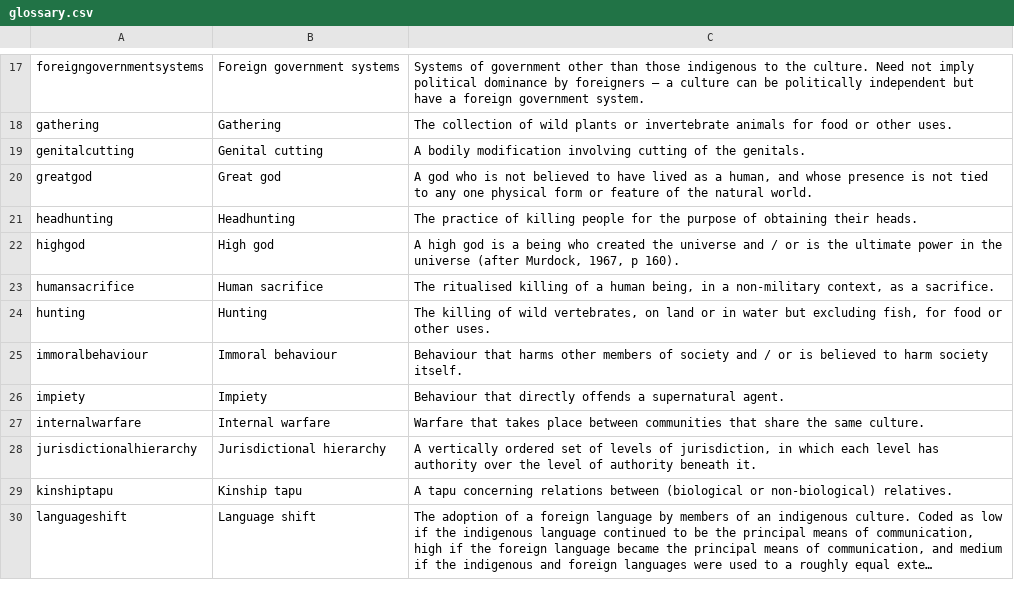
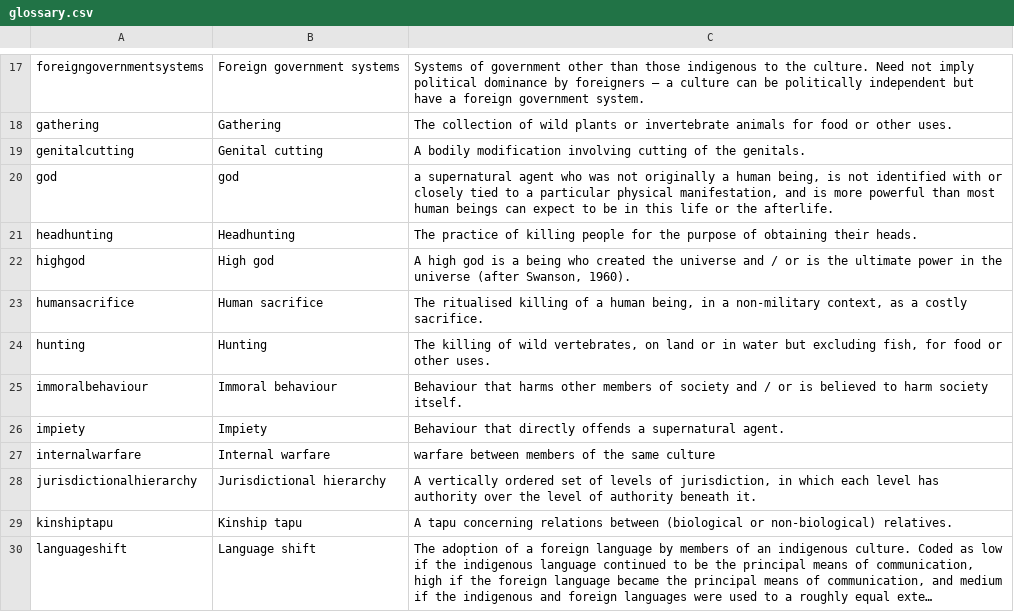
Before and after one commit to D-PLACE/dplace-dataset-pulotu, a CSV file: cldf/glossary.csv, drawn as a sheet; only a part is shown, gaps mark what is left out; long unchanged cells end in …; the diff covers the shown part only.

Commit message:
updated glossary

```diff
--- a/cldf/glossary.csv
+++ b/cldf/glossary.csv
@@ -19,6 +19,6 @@ gathering,Gathering,The collection of wild plants or invertebrate animals for fo
 genitalcutting,Genital cutting,A bodily modification involving cutting of the genitals.
-greatgod,Great god,"A god who is not believed to have lived as a human, and whose presence is not tied to any one physical form or feature of the natural world."
+god,god,"a supernatural agent who was not originally a human being, is not identified with or closely tied to a particular physical manifestation, and is more powerful than most human beings can expect to be in this life or the afterlife."
 headhunting,Headhunting,The practice of killing people for the purpose of obtaining their heads.
-highgod,High god,"A high god is a being who created the universe and / or is the ultimate power in the universe (after Murdock, 1967, p 160)."
-humansacrifice,Human sacrifice,"The ritualised killing of a human being, in a non-military context, as a sacrifice."
+highgod,High god,"A high god is a being who created the universe and / or is the ultimate power in the universe (after Swanson, 1960)."
+humansacrifice,Human sacrifice,"The ritualised killing of a human being, in a non-military context, as a costly sacrifice."
 hunting,Hunting,"The killing of wild vertebrates, on land or in water but excluding fish, for food or other uses."
@@ -26,3 +26,3 @@ immoralbehaviour,Immoral behaviour,Behaviour that harms other members of society
 impiety,Impiety,Behaviour that directly offends a supernatural agent.
-internalwarfare,Internal warfare,Warfare that takes place between communities that share the same culture.
+internalwarfare,Internal warfare,warfare between members of the same culture
 jurisdictionalhierarchy,Jurisdictional hierarchy,"A vertically ordered set of levels of jurisdiction, in which each level has authority over the level of authority beneath it."
```
Also changed, not shown: 6 edited cells elsewhere in this file, 4 other files.
